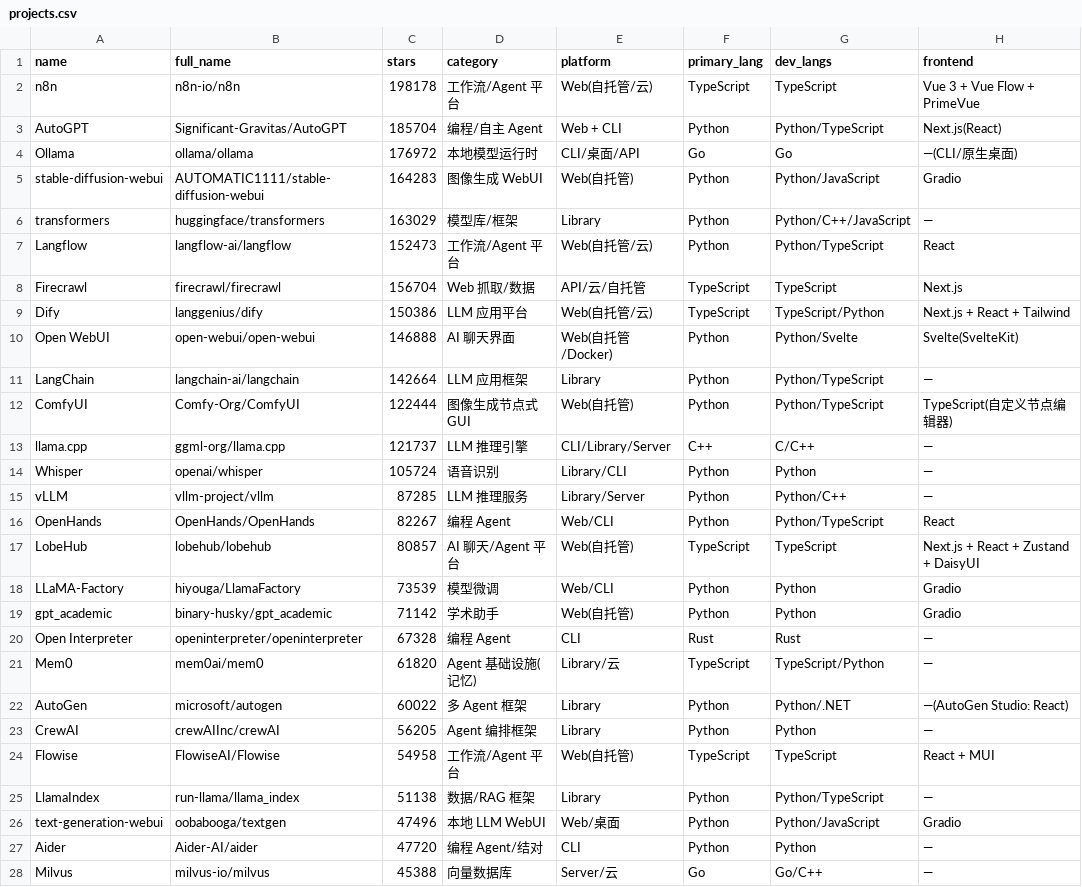
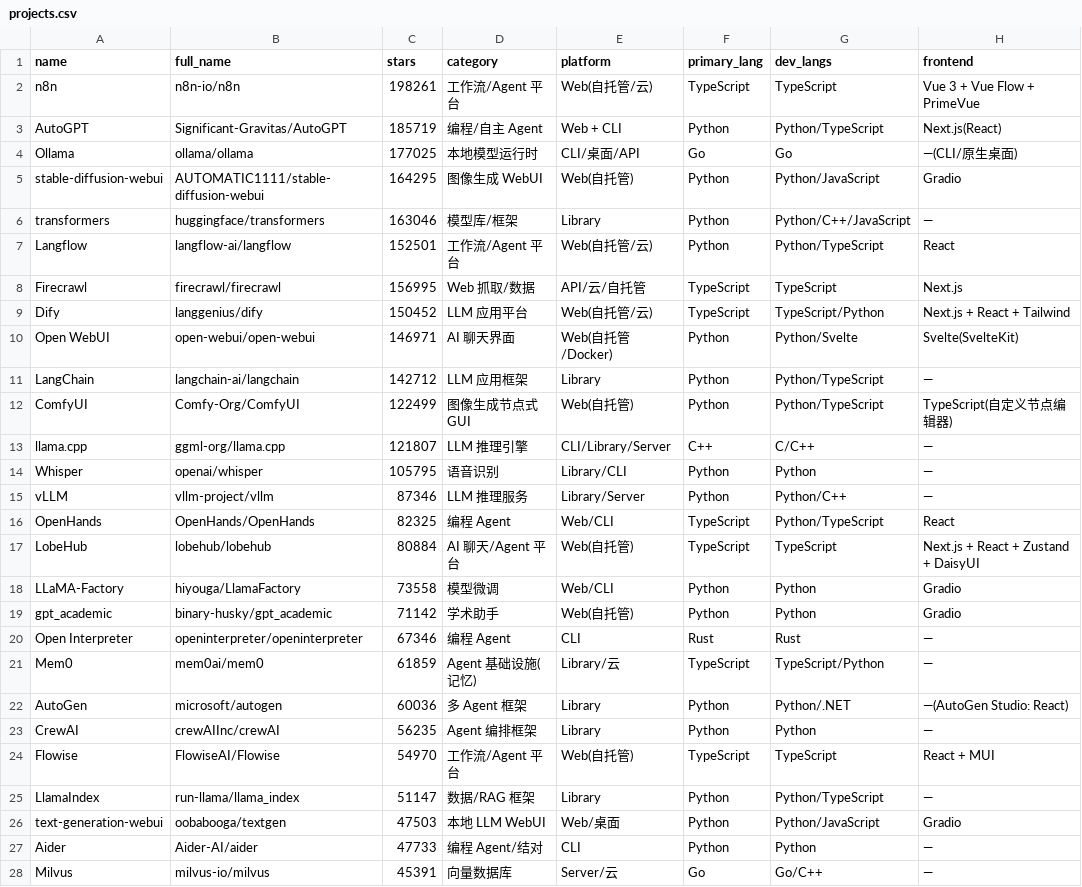
Before and after one commit to idontlikefruit/ai-vibe-pick, a CSV file: data/projects.csv, drawn as a sheet; only a part is shown; the diff covers the shown part only; the diff names each change by its address in the sheet, - before the commit and + after, or states it on an @@ line.

```diff
--- a/data/projects.csv
+++ b/data/projects.csv
-C2 (stars): 198178
+C2 (stars): 198261
-C3 (stars): 185704
+C3 (stars): 185719
-C4 (stars): 176972
+C4 (stars): 177025
-C5 (stars): 164283
+C5 (stars): 164295
-C6 (stars): 163029
+C6 (stars): 163046
-C7 (stars): 152473
+C7 (stars): 152501
-C8 (stars): 156704
+C8 (stars): 156995
-C9 (stars): 150386
+C9 (stars): 150452
-C10 (stars): 146888
+C10 (stars): 146971
-C11 (stars): 142664
+C11 (stars): 142712
-C12 (stars): 122444
+C12 (stars): 122499
-C13 (stars): 121737
+C13 (stars): 121807
-C14 (stars): 105724
+C14 (stars): 105795
-C15 (stars): 87285
+C15 (stars): 87346
-C16 (stars): 82267
+C16 (stars): 82325
-F16 (primary_lang): Python
+F16 (primary_lang): TypeScript
-C17 (stars): 80857
+C17 (stars): 80884
-C18 (stars): 73539
+C18 (stars): 73558
-C20 (stars): 67328
+C20 (stars): 67346
-C21 (stars): 61820
+C21 (stars): 61859
-C22 (stars): 60022
+C22 (stars): 60036
-C23 (stars): 56205
+C23 (stars): 56235
-C24 (stars): 54958
+C24 (stars): 54970
-C25 (stars): 51138
+C25 (stars): 51147
-C26 (stars): 47496
+C26 (stars): 47503
-C27 (stars): 47720
+C27 (stars): 47733
-C28 (stars): 45388
+C28 (stars): 45391
```
Also changed, not shown: 9 edited cells elsewhere in this file, data/merged-ai-projects.csv, data/projects-metadata.csv, 7 other files.
